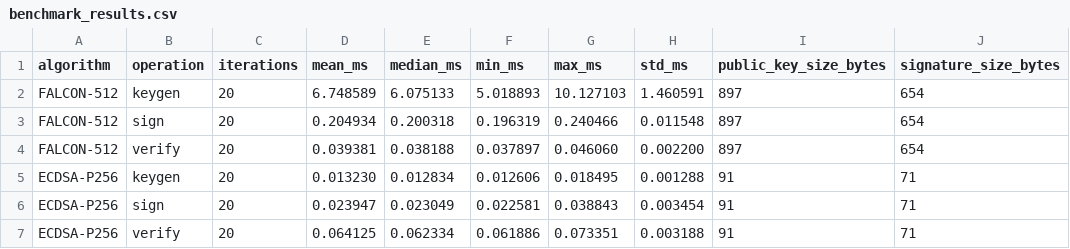
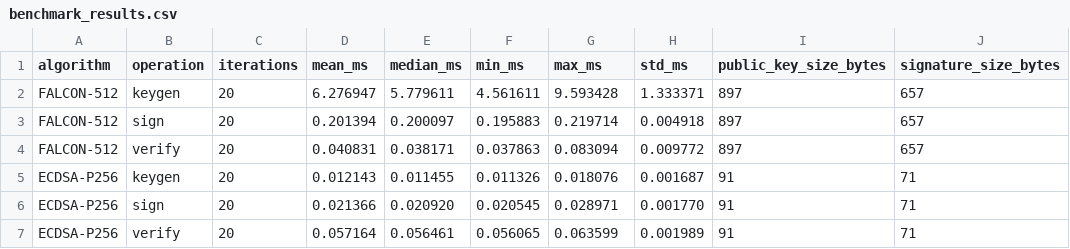
Before and after one commit to UIT24521892/NT219_crypto, a CSV file: report_inputs/benchmark_results.csv, drawn as a sheet; only a part is shown; the diff names each change by its address in the sheet, - before the commit and + after, or states it on an @@ line.

```diff
--- a/report_inputs/benchmark_results.csv
+++ b/report_inputs/benchmark_results.csv
-D2 (mean_ms): 6.748589
+D2 (mean_ms): 6.276947
-E2 (median_ms): 6.075133
+E2 (median_ms): 5.779611
-F2 (min_ms): 5.018893
+F2 (min_ms): 4.561611
-G2 (max_ms): 10.127103
+G2 (max_ms): 9.593428
-H2 (std_ms): 1.460591
+H2 (std_ms): 1.333371
-J2:J4 (signature_size_bytes): 654
+J2:J4 (signature_size_bytes): 657
-D3 (mean_ms): 0.204934
+D3 (mean_ms): 0.201394
-E3 (median_ms): 0.200318
+E3 (median_ms): 0.200097
-F3 (min_ms): 0.196319
+F3 (min_ms): 0.195883
-G3 (max_ms): 0.240466
+G3 (max_ms): 0.219714
-H3 (std_ms): 0.011548
+H3 (std_ms): 0.004918
-D4 (mean_ms): 0.039381
+D4 (mean_ms): 0.040831
-E4 (median_ms): 0.038188
+E4 (median_ms): 0.038171
-F4 (min_ms): 0.037897
+F4 (min_ms): 0.037863
-G4 (max_ms): 0.046060
+G4 (max_ms): 0.083094
-H4 (std_ms): 0.002200
+H4 (std_ms): 0.009772
-D5 (mean_ms): 0.013230
+D5 (mean_ms): 0.012143
-E5 (median_ms): 0.012834
+E5 (median_ms): 0.011455
-F5 (min_ms): 0.012606
+F5 (min_ms): 0.011326
-G5 (max_ms): 0.018495
+G5 (max_ms): 0.018076
-H5 (std_ms): 0.001288
+H5 (std_ms): 0.001687
-D6 (mean_ms): 0.023947
+D6 (mean_ms): 0.021366
-E6 (median_ms): 0.023049
+E6 (median_ms): 0.020920
-F6 (min_ms): 0.022581
+F6 (min_ms): 0.020545
-G6 (max_ms): 0.038843
+G6 (max_ms): 0.028971
-H6 (std_ms): 0.003454
+H6 (std_ms): 0.001770
-D7 (mean_ms): 0.064125
+D7 (mean_ms): 0.057164
-E7 (median_ms): 0.062334
+E7 (median_ms): 0.056461
-F7 (min_ms): 0.061886
+F7 (min_ms): 0.056065
-G7 (max_ms): 0.073351
+G7 (max_ms): 0.063599
-H7 (std_ms): 0.003188
+H7 (std_ms): 0.001989
```
Also changed, not shown: 8 other files.
